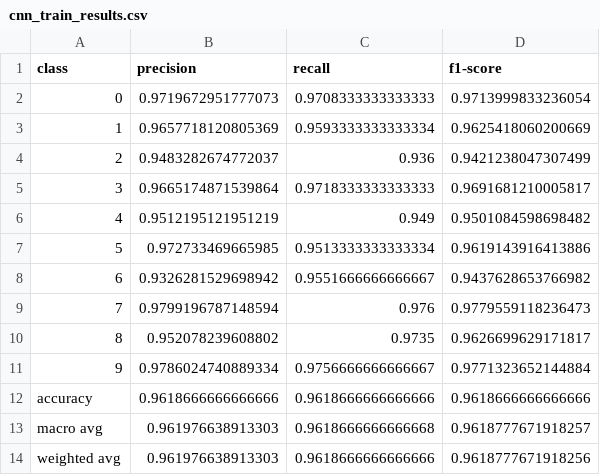
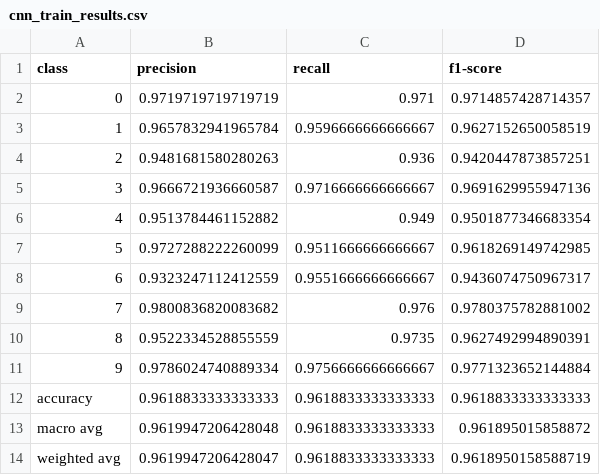
Before and after one commit to semcovici/kmnist, a CSV file: results/metrics/cnn_train_results.csv, drawn as a sheet.

```diff
--- a/results/metrics/cnn_train_results.csv
+++ b/results/metrics/cnn_train_results.csv
@@ -1,14 +1,14 @@
 class,precision,recall,f1-score
-0,0.9719672951777073,0.9708333333333333,0.9713999833236054
-1,0.9657718120805369,0.9593333333333334,0.9625418060200669
-2,0.9483282674772037,0.936,0.9421238047307499
-3,0.9665174871539864,0.9718333333333333,0.9691681210005817
-4,0.9512195121951219,0.949,0.9501084598698482
-5,0.972733469665985,0.9513333333333334,0.9619143916413886
-6,0.9326281529698942,0.9551666666666667,0.9437628653766982
-7,0.9799196787148594,0.976,0.9779559118236473
-8,0.952078239608802,0.9735,0.9626699629171817
+0,0.9719719719719719,0.971,0.9714857428714357
+1,0.9657832941965784,0.9596666666666667,0.9627152650058519
+2,0.9481681580280263,0.936,0.9420447873857251
+3,0.9666721936660587,0.9716666666666667,0.9691629955947136
+4,0.9513784461152882,0.949,0.9501877346683354
+5,0.9727288222260099,0.9511666666666667,0.9618269149742985
+6,0.9323247112412559,0.9551666666666667,0.9436074750967317
+7,0.9800836820083682,0.976,0.9780375782881002
+8,0.9522334528855559,0.9735,0.9627492994890391
 9,0.9786024740889334,0.9756666666666667,0.9771323652144884
-accuracy,0.9618666666666666,0.9618666666666666,0.9618666666666666
-macro avg,0.961976638913303,0.9618666666666668,0.9618777671918257
-weighted avg,0.961976638913303,0.9618666666666666,0.9618777671918256
+accuracy,0.9618833333333333,0.9618833333333333,0.9618833333333333
+macro avg,0.9619947206428048,0.9618833333333333,0.961895015858872
+weighted avg,0.9619947206428047,0.9618833333333333,0.9618950158588719
```
Also changed, not shown: results/metrics/cnn_com_data_augmentation_test_results.csv, results/metrics/cnn_com_data_augmentation_train_results.csv, 54 other files.
